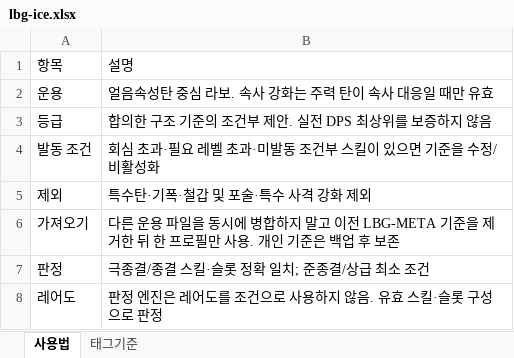
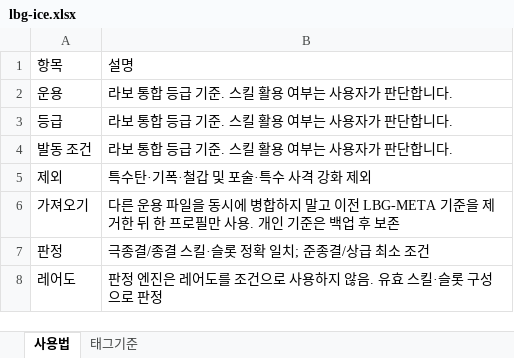
Before and after one commit to Zeres-kor/MHWilds-Setting-Note, an Excel workbook: prototype/assets/rule-presets/lbg-ice.xlsx, sheet 사용법, drawn as a sheet; values as stored, in another font and other column widths than the file's, no borders; the diff names each change by its address in the sheet, - before the commit and + after, or states it on an @@ line.

```diff
--- a/prototype/assets/rule-presets/lbg-ice.xlsx (sheet 사용법)
+++ b/prototype/assets/rule-presets/lbg-ice.xlsx (sheet 사용법)
-B2: 얼음속성탄 중심 라보. 속사 강화는 주력 탄이 속사 대응일 때만 유효
+B2: 라보 통합 등급 기준. 스킬 활용 여부는 사용자가 판단합니다.
-B3: 합의한 구조 기준의 조건부 제안. 실전 DPS 최상위를 보증하지 않음
+B3: 라보 통합 등급 기준. 스킬 활용 여부는 사용자가 판단합니다.
-B4: 회심 초과·필요 레벨 초과·미발동 조건부 스킬이 있으면 기준을 수정/비활성화
+B4: 라보 통합 등급 기준. 스킬 활용 여부는 사용자가 판단합니다.
```
Also changed, not shown: sheet 태그기준, prototype/assets/rule-presets/lbg-dragon.xlsx, prototype/assets/rule-presets/lbg-fire.xlsx, 16 other files.
